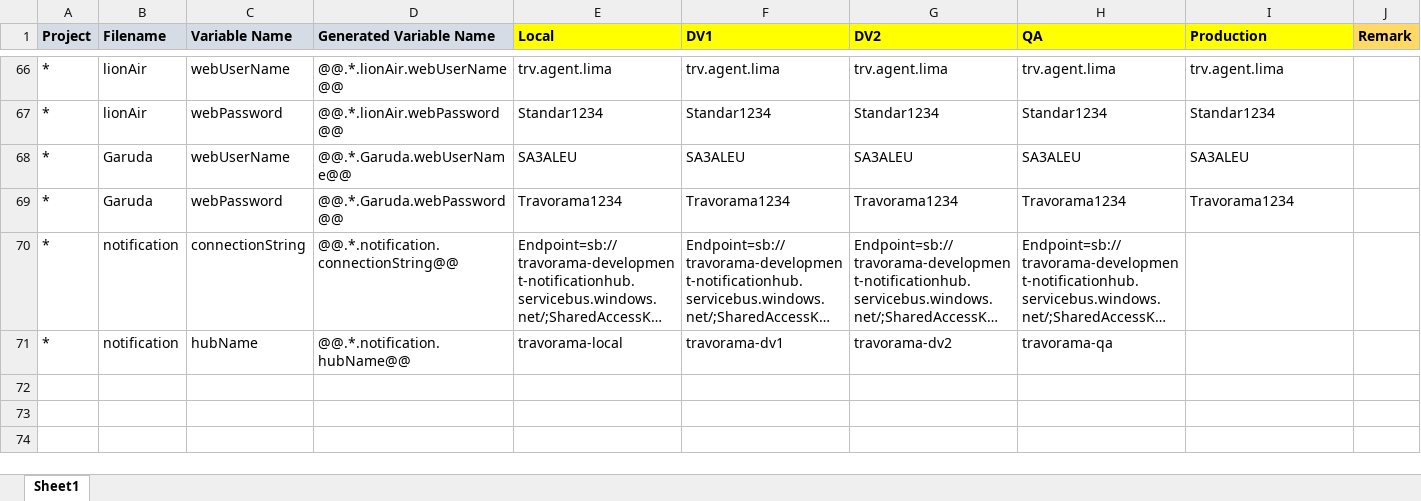
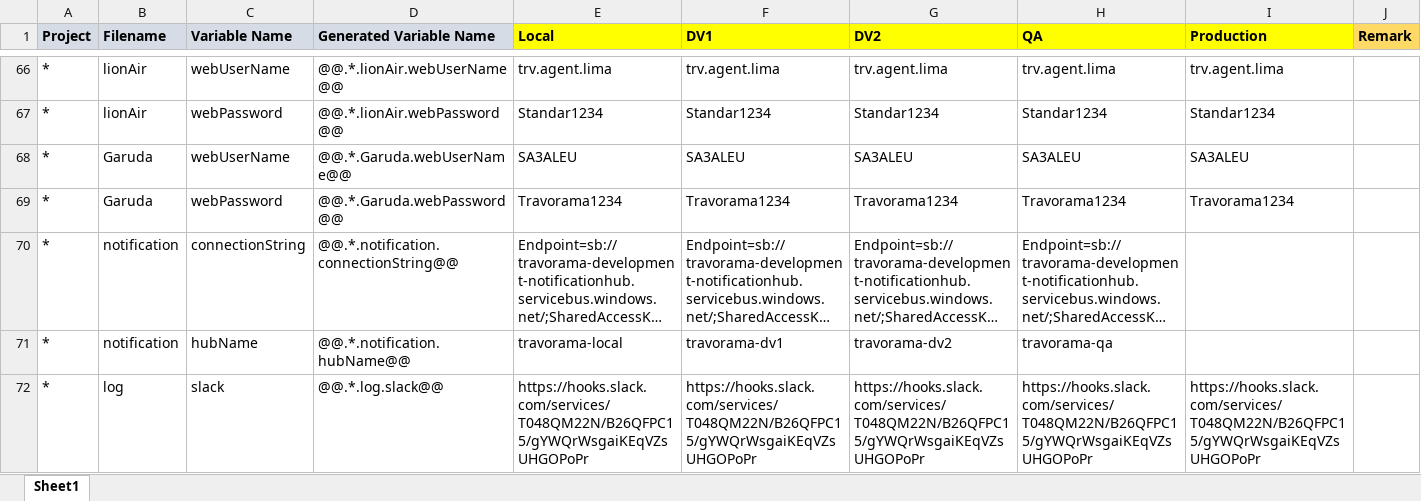
Before and after one commit to moonlay-technologies/lunggo, an Excel workbook: Lunggo.Configuration/Lunggo_Config.xlsx, sheet Sheet1, drawn as a sheet; only a part is shown, gaps mark what is left out; long unchanged cells end in …; values as stored, in another font and other column widths than the file's, no borders; the diff names each change by its address in the sheet, - before the commit and + after, or states it on an @@ line.

Commit message:
Added Slack Logging Service

```diff
--- a/Lunggo.Configuration/Lunggo_Config.xlsx (sheet Sheet1)
+++ b/Lunggo.Configuration/Lunggo_Config.xlsx (sheet Sheet1)
+row 72: * | log | slack | @@.*.log.slack@@ | https://hooks.slack.com/services/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 | https://hooks.slack.com/services/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 | https://hooks.slack.com/services/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 | https://hooks.slack.com/services/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 | https://hooks.slack.com/services/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
```
Also changed, not shown: 34 other files.
